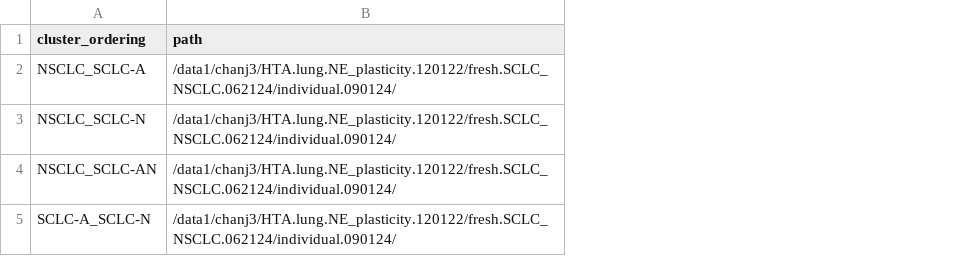
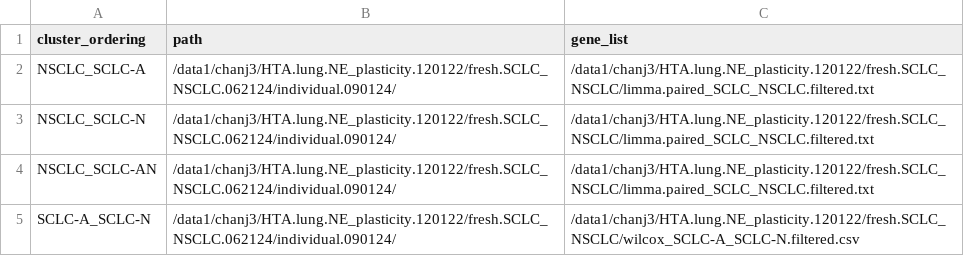
Before and after one commit to joechanlab/nf-scDeBussy, a CSV file: data/samplesheet.csv, drawn as a sheet; the diff names each change by its address in the sheet, - before the commit and + after, or states it on an @@ line.

```diff
--- a/data/samplesheet.csv
+++ b/data/samplesheet.csv
+column C (gene_list), rows 2-5: /data1/chanj3/HTA.lung.NE_plasticity.120122/fresh.SCLC_NSCLC/limma.paired_SCLC_NSCLC.filtered.txt | /data1/chanj3/HTA.lung.NE_plasticity.120122/fresh.SCLC_NSCLC/limma.paired_SCLC_NSCLC.filtered.txt | /data1/chanj3/HTA.lung.NE_plasticity.120122/fresh.SCLC_NSCLC/limma.paired_SCLC_NSCLC.filtered.txt | /data1/chanj3/HTA.lung.NE_plasticity.120122/fresh.SCLC_NSCLC/wilcox_SCLC-A_SCLC-N.filtered.csv
```
Also changed, not shown: 7 other files.
